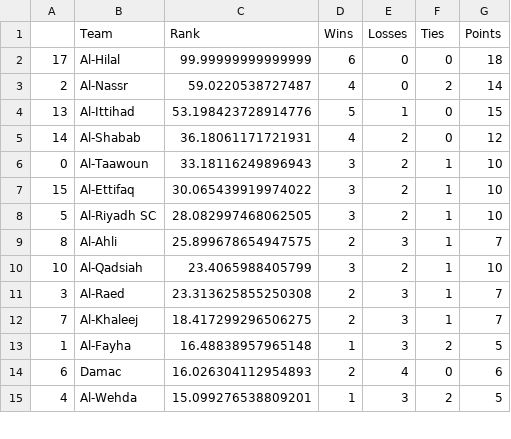
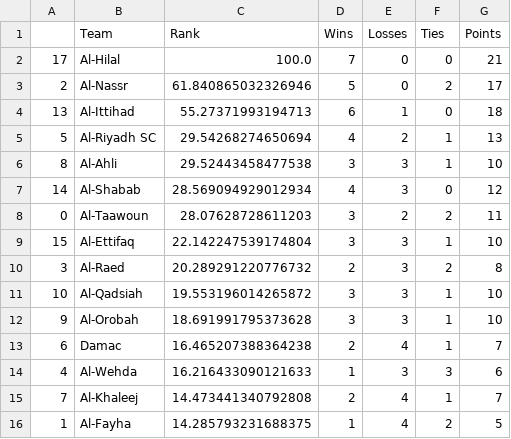
Before and after one commit to jmn5/powerRankCSVFiles, a CSV file: saudi_professional_league_power_rankings.csv, drawn as a sheet; only a part is shown; the diff covers the shown part only.

```diff
--- a/saudi_professional_league_power_rankings.csv
+++ b/saudi_professional_league_power_rankings.csv
@@ -1,15 +1,16 @@
 ,Team,Rank,Wins,Losses,Ties,Points
-17,Al-Hilal,99.99999999999999,6,0,0,18
-2,Al-Nassr,59.0220538727487,4,0,2,14
-13,Al-Ittihad,53.198423728914776,5,1,0,15
-14,Al-Shabab,36.18061171721931,4,2,0,12
-0,Al-Taawoun,33.18116249896943,3,2,1,10
-15,Al-Ettifaq,30.065439919974022,3,2,1,10
-5,Al-Riyadh SC,28.082997468062505,3,2,1,10
-8,Al-Ahli,25.899678654947575,2,3,1,7
-10,Al-Qadsiah,23.4065988405799,3,2,1,10
-3,Al-Raed,23.313625855250308,2,3,1,7
-7,Al-Khaleej,18.417299296506275,2,3,1,7
-1,Al-Fayha,16.48838957965148,1,3,2,5
-6,Damac,16.026304112954893,2,4,0,6
-4,Al-Wehda,15.099276538809201,1,3,2,5
+17,Al-Hilal,100.0,7,0,0,21
+2,Al-Nassr,61.840865032326946,5,0,2,17
+13,Al-Ittihad,55.27371993194713,6,1,0,18
+5,Al-Riyadh SC,29.54268274650694,4,2,1,13
+8,Al-Ahli,29.52443458477538,3,3,1,10
+14,Al-Shabab,28.569094929012934,4,3,0,12
+0,Al-Taawoun,28.07628728611203,3,2,2,11
+15,Al-Ettifaq,22.142247539174804,3,3,1,10
+3,Al-Raed,20.289291220776732,2,3,2,8
+10,Al-Qadsiah,19.553196014265872,3,3,1,10
+9,Al-Orobah,18.691991795373628,3,3,1,10
+6,Damac,16.465207388364238,2,4,1,7
+4,Al-Wehda,16.216433090121633,1,3,3,6
+7,Al-Khaleej,14.473441340792808,2,4,1,7
+1,Al-Fayha,14.285793231688375,1,4,2,5
```
Also changed, not shown: 1 added row, 2 removed rows and 5 edited cells elsewhere in this file, ncaad1_power_rankings.csv, nwsl_power_rankings.csv, 9 other files.
